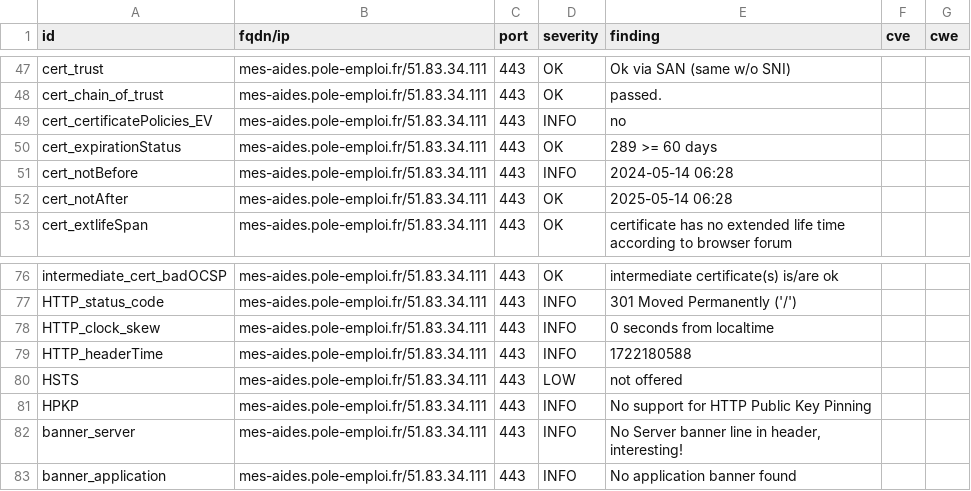
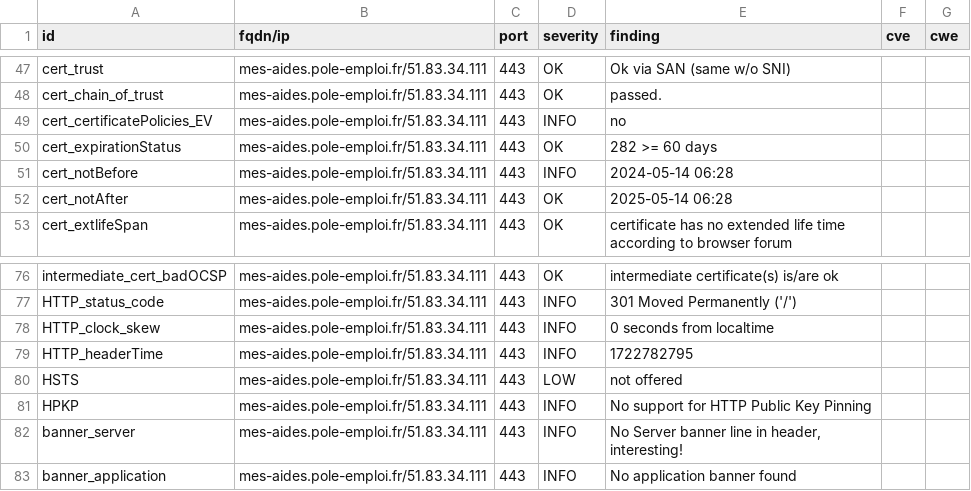
Before and after one commit to julienracine/dashlord, a CSV file: results/aHR0cHM6Ly9tZXMtYWlkZXMucG9sZS1lbXBsb2kuZnI=/testssl.csv, drawn as a sheet; only a part is shown, gaps mark what is left out.

```diff
--- a/results/aHR0cHM6Ly9tZXMtYWlkZXMucG9sZS1lbXBsb2kuZnI=/testssl.csv
+++ b/results/aHR0cHM6Ly9tZXMtYWlkZXMucG9sZS1lbXBsb2kuZnI=/testssl.csv
@@ -49,3 +49,3 @@
 "cert_certificatePolicies_EV","mes-aides.pole-emploi.fr/51.83.34.111","443","INFO","no","",""
-"cert_expirationStatus","mes-aides.pole-emploi.fr/51.83.34.111","443","OK","289 >= 60 days","",""
+"cert_expirationStatus","mes-aides.pole-emploi.fr/51.83.34.111","443","OK","282 >= 60 days","",""
 "cert_notBefore","mes-aides.pole-emploi.fr/51.83.34.111","443","INFO","2024-05-14 06:28","",""
@@ -78,3 +78,3 @@
 "HTTP_clock_skew","mes-aides.pole-emploi.fr/51.83.34.111","443","INFO","0 seconds from localtime","",""
-"HTTP_headerTime","mes-aides.pole-emploi.fr/51.83.34.111","443","INFO","1722180588","",""
+"HTTP_headerTime","mes-aides.pole-emploi.fr/51.83.34.111","443","INFO","1722782795","",""
 "HSTS","mes-aides.pole-emploi.fr/51.83.34.111","443","LOW","not offered","",""
```
Also changed, not shown: 14 other files.
